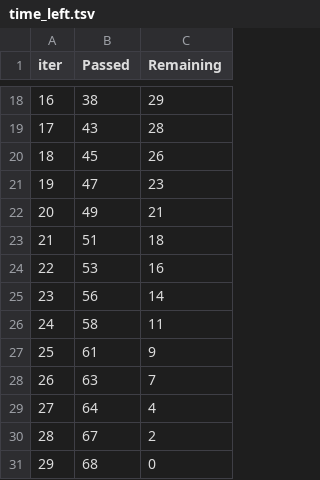
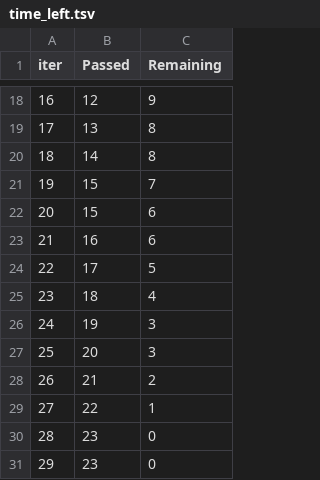
Before and after one commit to abhimsh/MLProjects, a TSV file: catboost_info/time_left.tsv, drawn as a sheet; only a part is shown, gaps mark what is left out; the diff covers the shown part only.

```diff
--- a/catboost_info/time_left.tsv
+++ b/catboost_info/time_left.tsv
@@ -18,14 +18,14 @@ iter	Passed	Remaining
-16	38	29
-17	43	28
-18	45	26
-19	47	23
-20	49	21
-21	51	18
-22	53	16
-23	56	14
-24	58	11
-25	61	9
-26	63	7
-27	64	4
-28	67	2
-29	68	0
+16	12	9
+17	13	8
+18	14	8
+19	15	7
+20	15	6
+21	16	6
+22	17	5
+23	18	4
+24	19	3
+25	20	3
+26	21	2
+27	22	1
+28	23	0
+29	23	0
```
Also changed, not shown: 32 edited cells elsewhere in this file, catboost_info/learn_error.tsv, 12 other files.
